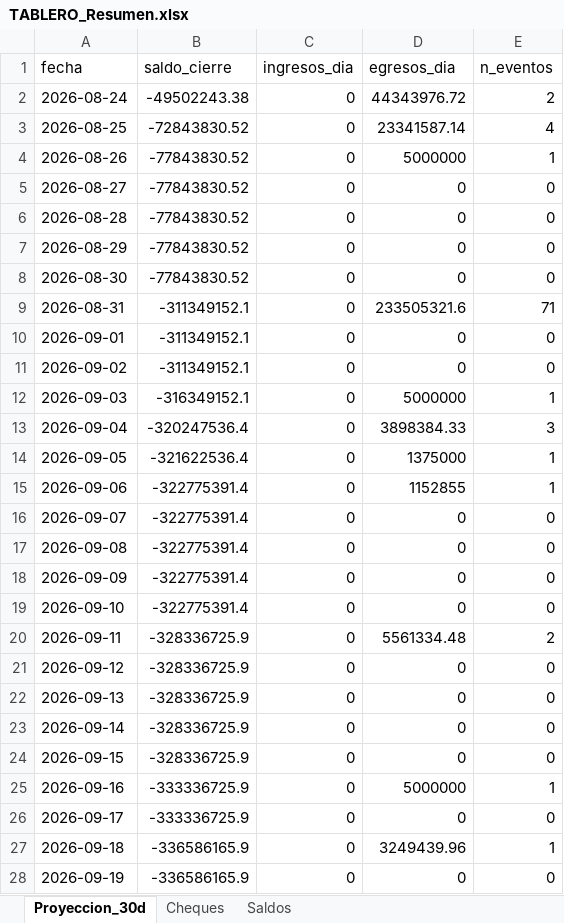
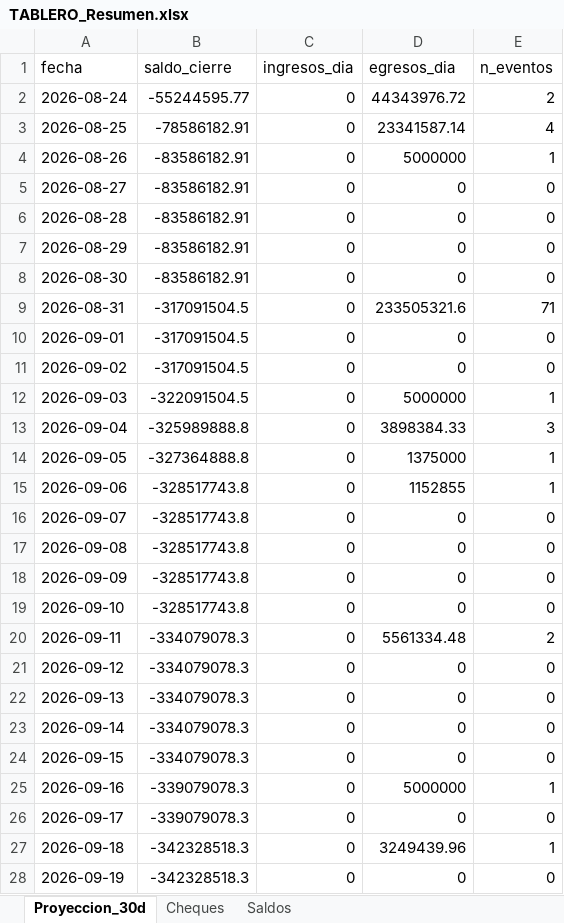
Before and after one commit to francolunaklick-web/GRIFFTABLEROS, an Excel workbook: flujo_bancario/TABLERO_Resumen.xlsx, sheet Proyeccion_30d, drawn as a sheet; only a part is shown; values as stored, in another font and other column widths than the file's, no borders; the diff covers the shown part only; the diff names each change by its address in the sheet, - before the commit and + after, or states it on an @@ line.

```diff
--- a/flujo_bancario/TABLERO_Resumen.xlsx (sheet Proyeccion_30d)
+++ b/flujo_bancario/TABLERO_Resumen.xlsx (sheet Proyeccion_30d)
-B2 (saldo_cierre): -49502243.38
+B2 (saldo_cierre): -55244595.77
-B3 (saldo_cierre): -72843830.52
+B3 (saldo_cierre): -78586182.91
-B4:B8 (saldo_cierre): -77843830.52
+B4:B8 (saldo_cierre): -83586182.91
-B9:B11 (saldo_cierre): -311349152.1
+B9:B11 (saldo_cierre): -317091504.5
-B12 (saldo_cierre): -316349152.1
+B12 (saldo_cierre): -322091504.5
-B13 (saldo_cierre): -320247536.4
+B13 (saldo_cierre): -325989888.8
-B14 (saldo_cierre): -321622536.4
+B14 (saldo_cierre): -327364888.8
-B15:B19 (saldo_cierre): -322775391.4
+B15:B19 (saldo_cierre): -328517743.8
-B20:B24 (saldo_cierre): -328336725.9
+B20:B24 (saldo_cierre): -334079078.3
-B25:B26 (saldo_cierre): -333336725.9
+B25:B26 (saldo_cierre): -339079078.3
-B27:B28 (saldo_cierre): -336586165.9
+B27:B28 (saldo_cierre): -342328518.3
```
Also changed, not shown: 4 edited cells elsewhere in this sheet, sheet Saldos, cuentas_a_pagar/TABLERO_Resumen.xlsx, estado_resultado/TABLERO_Resumen.xlsx, 10 other files.
